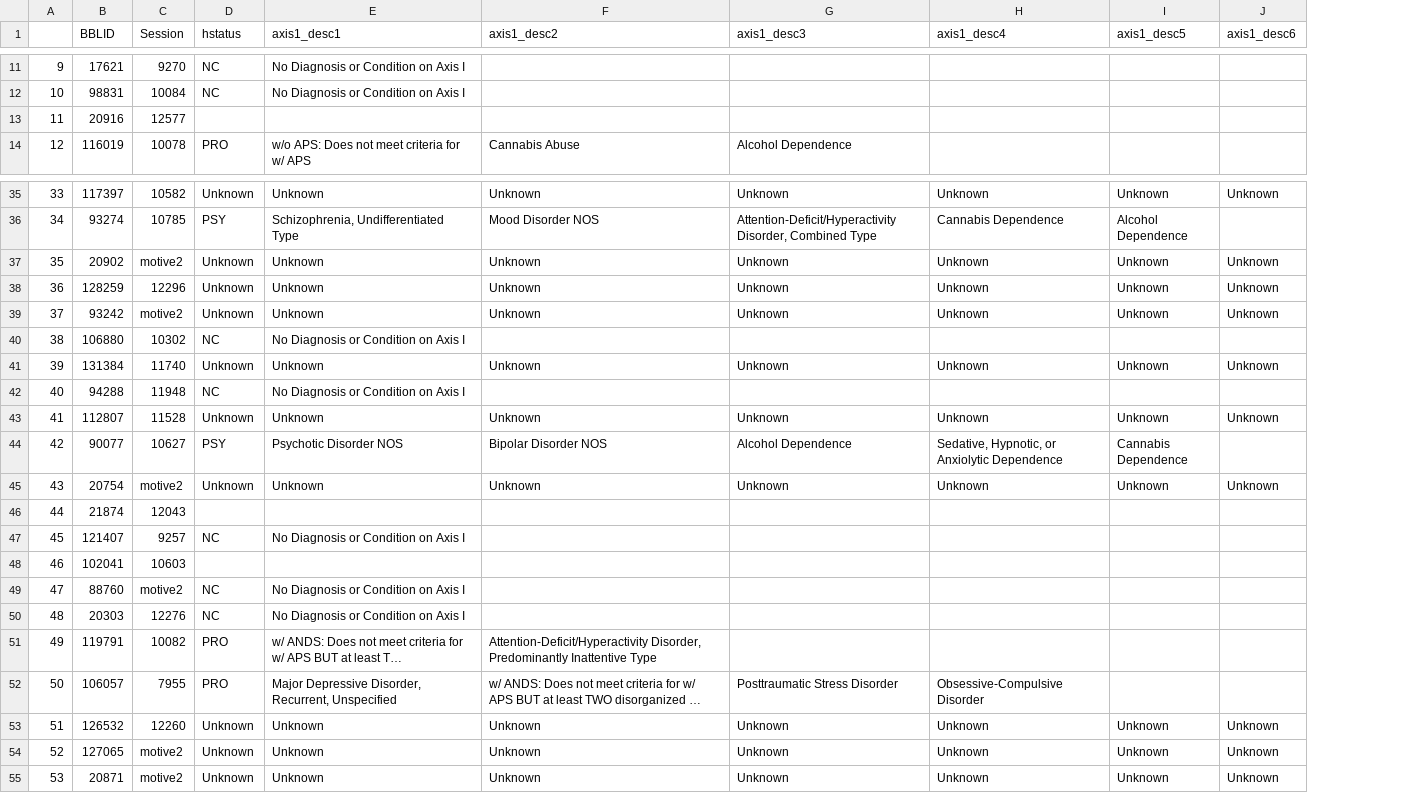
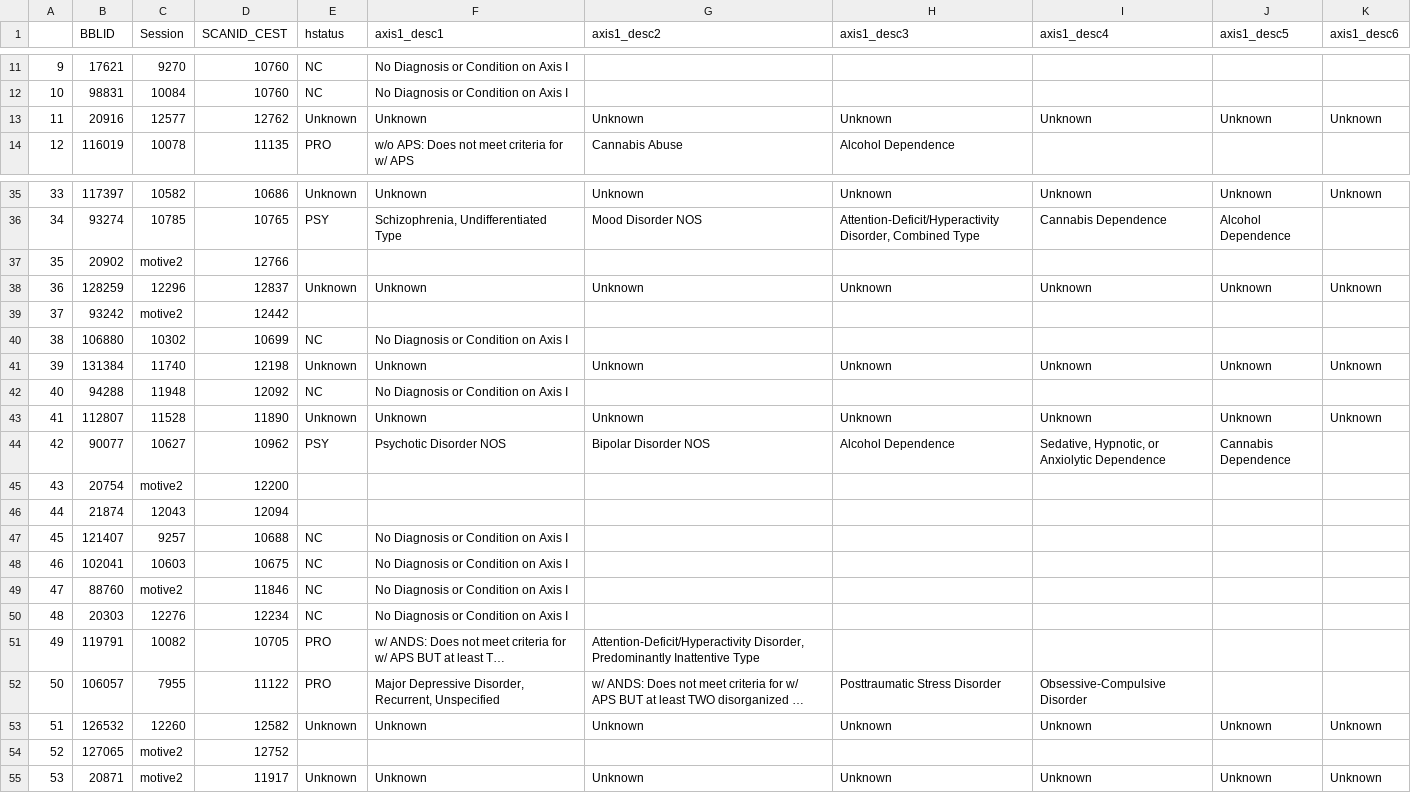
Before and after one commit to pecsok/glucest-rsfmri, a CSV file: motor_glu_pipeline/diag_df_3T.csv, drawn as a sheet; only a part is shown, gaps mark what is left out; long unchanged cells end in …; addresses are those after the commit; the diff covers the shown part only; the diff names each change by its address in the sheet, - before the commit and + after, or states it on an @@ line.

```diff
--- a/motor_glu_pipeline/diag_df_3T.csv
+++ b/motor_glu_pipeline/diag_df_3T.csv
+column D (SCANID_CEST), rows 11-14: 10760 | 10760 | 12762 | 11135; rows 35-55: 10686 | 10765 | 12766 | 12837 | 12442 | 10699 | 12198 | 12092 | 11890 | 10962 | 12200 | 12094 | 10688 | 10675 | 11846 | 12234 | 10705 | 11122 | 12582 | 12752 | 11917
-E13 (hstatus): (empty)
+E13 (hstatus): Unknown
-F13 (axis1_desc1): (empty)
+F13 (axis1_desc1): Unknown
-G13 (axis1_desc2): (empty)
+G13 (axis1_desc2): Unknown
-H13 (axis1_desc3): (empty)
+H13 (axis1_desc3): Unknown
-I13 (axis1_desc4): (empty)
+I13 (axis1_desc4): Unknown
-J13 (axis1_desc5): (empty)
+J13 (axis1_desc5): Unknown
-K13 (axis1_desc6): (empty)
+K13 (axis1_desc6): Unknown
-E37 (hstatus): Unknown
+E37 (hstatus): (empty)
-F37 (axis1_desc1): Unknown
+F37 (axis1_desc1): (empty)
-G37 (axis1_desc2): Unknown
+G37 (axis1_desc2): (empty)
-H37 (axis1_desc3): Unknown
+H37 (axis1_desc3): (empty)
-I37 (axis1_desc4): Unknown
+I37 (axis1_desc4): (empty)
-J37 (axis1_desc5): Unknown
+J37 (axis1_desc5): (empty)
-K37 (axis1_desc6): Unknown
+K37 (axis1_desc6): (empty)
-E39 (hstatus): Unknown
+E39 (hstatus): (empty)
-F39 (axis1_desc1): Unknown
+F39 (axis1_desc1): (empty)
-G39 (axis1_desc2): Unknown
+G39 (axis1_desc2): (empty)
-H39 (axis1_desc3): Unknown
+H39 (axis1_desc3): (empty)
-I39 (axis1_desc4): Unknown
+I39 (axis1_desc4): (empty)
-J39 (axis1_desc5): Unknown
+J39 (axis1_desc5): (empty)
-K39 (axis1_desc6): Unknown
+K39 (axis1_desc6): (empty)
-E45 (hstatus): Unknown
+E45 (hstatus): (empty)
-F45 (axis1_desc1): Unknown
+F45 (axis1_desc1): (empty)
-G45 (axis1_desc2): Unknown
+G45 (axis1_desc2): (empty)
-H45 (axis1_desc3): Unknown
+H45 (axis1_desc3): (empty)
-I45 (axis1_desc4): Unknown
+I45 (axis1_desc4): (empty)
-J45 (axis1_desc5): Unknown
+J45 (axis1_desc5): (empty)
-K45 (axis1_desc6): Unknown
+K45 (axis1_desc6): (empty)
-E48 (hstatus): (empty)
+E48 (hstatus): NC
-F48 (axis1_desc1): (empty)
+F48 (axis1_desc1): No Diagnosis or Condition on Axis I
-E54 (hstatus): Unknown
+E54 (hstatus): (empty)
-F54 (axis1_desc1): Unknown
+F54 (axis1_desc1): (empty)
-G54 (axis1_desc2): Unknown
+G54 (axis1_desc2): (empty)
-H54 (axis1_desc3): Unknown
+H54 (axis1_desc3): (empty)
-I54 (axis1_desc4): Unknown
+I54 (axis1_desc4): (empty)
-J54 (axis1_desc5): Unknown
+J54 (axis1_desc5): (empty)
-K54 (axis1_desc6): Unknown
+K54 (axis1_desc6): (empty)
```
Also changed, not shown: 7 edited cells elsewhere in this file, motor_glu_pipeline/grp_df_3T.csv, 4 other files.
